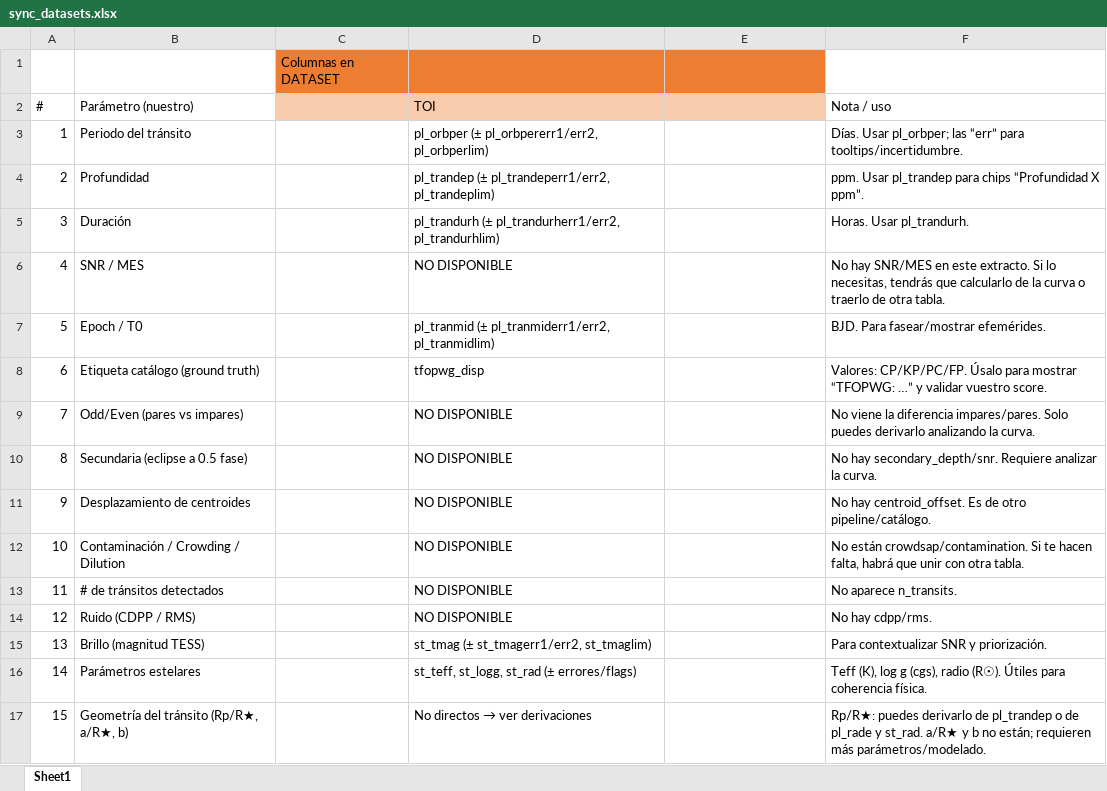
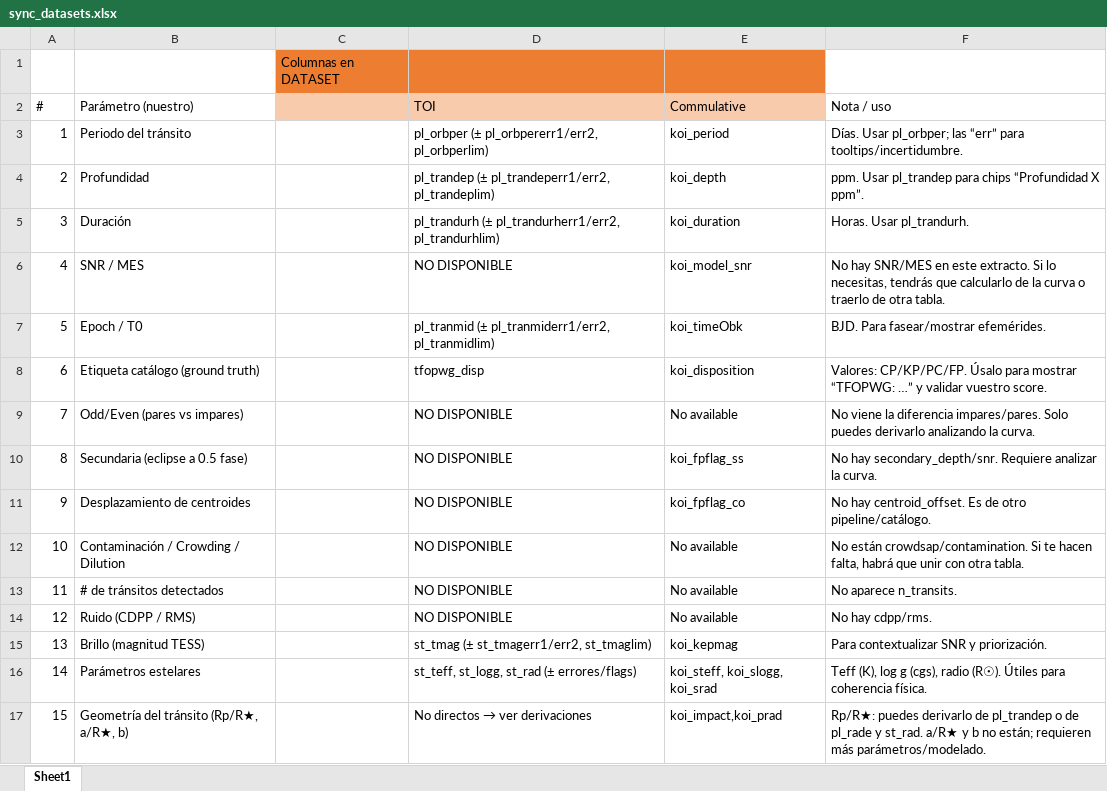
Before and after one commit to gc85-ua/nasa-space-apps-challenge, an Excel workbook: data/sync_datasets.xlsx, sheet Sheet1, drawn as a sheet; values as stored, in another font and other column widths than the file's, no borders; the diff names each change by its address in the sheet, - before the commit and + after, or states it on an @@ line.

Commit message:
Upload sync data commulative

```diff
--- a/data/sync_datasets.xlsx (sheet Sheet1)
+++ b/data/sync_datasets.xlsx (sheet Sheet1)
-E2: (empty)
+E2: Commulative
-E3 (Commulative): (empty)
+E3 (Commulative): koi_period
-E4 (Commulative): (empty)
+E4 (Commulative): koi_depth
-E5 (Commulative): (empty)
+E5 (Commulative): koi_duration
-E6 (Commulative): (empty)
+E6 (Commulative): koi_model_snr
-E7 (Commulative): (empty)
+E7 (Commulative): koi_timeObk
-E8 (Commulative): (empty)
+E8 (Commulative): koi_disposition
-E9 (Commulative): (empty)
+E9 (Commulative): No available
-E10 (Commulative): (empty)
+E10 (Commulative): koi_fpflag_ss
-E11 (Commulative): (empty)
+E11 (Commulative): koi_fpflag_co
-E12:E14 (Commulative): (empty)
+E12:E14 (Commulative): No available
-E15 (Commulative): (empty)
+E15 (Commulative): koi_kepmag
-E16 (Commulative): (empty)
+E16 (Commulative): koi_steff, koi_slogg, koi_srad
-E17 (Commulative): (empty)
+E17 (Commulative): koi_impact,koi_prad
```
